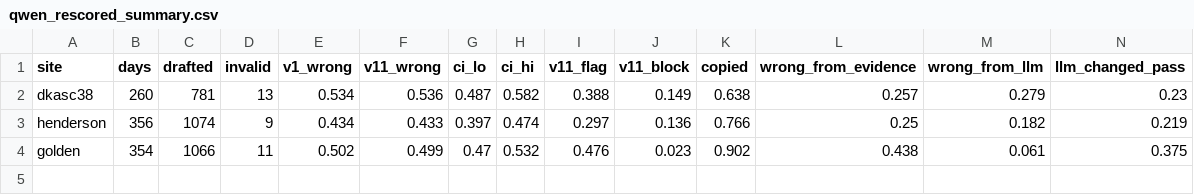
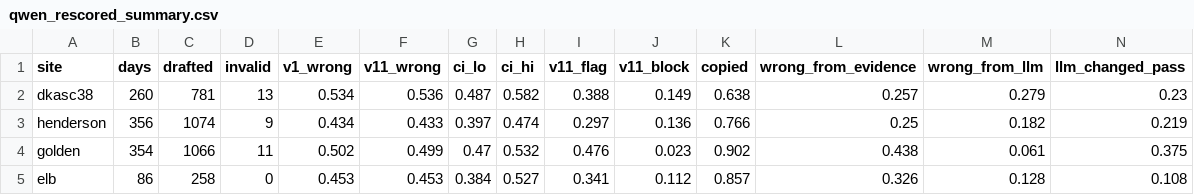
Before and after one commit to Sahil4504/solarphysx, a CSV file: results/agent/qwen_rescored_summary.csv, drawn as a sheet; only a part is shown; rows hold the shown columns only; the diff names each change by its address in the sheet, - before the commit and + after, or states it on an @@ line.

Commit message:
ELB campus array (UM-Dearborn): third unseen test site - EDA, loader, forecasts, gate, agent

```diff
--- a/results/agent/qwen_rescored_summary.csv
+++ b/results/agent/qwen_rescored_summary.csv
+row 5: elb | 86 | 258 | 0 | 0.453 | 0.453 | 0.384 | 0.527 | 0.341 | 0.112 | 0.857 | 0.326 | 0.128 | 0.108
```
Also changed, not shown: 27 other files.
